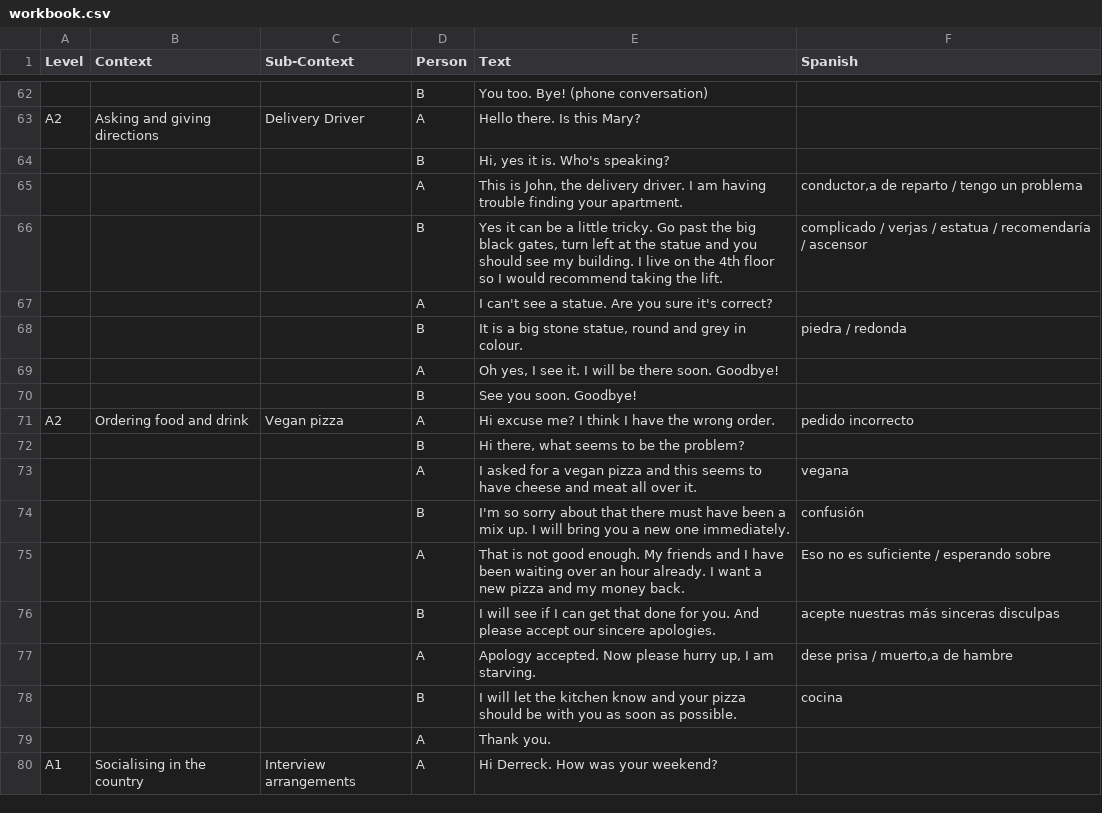
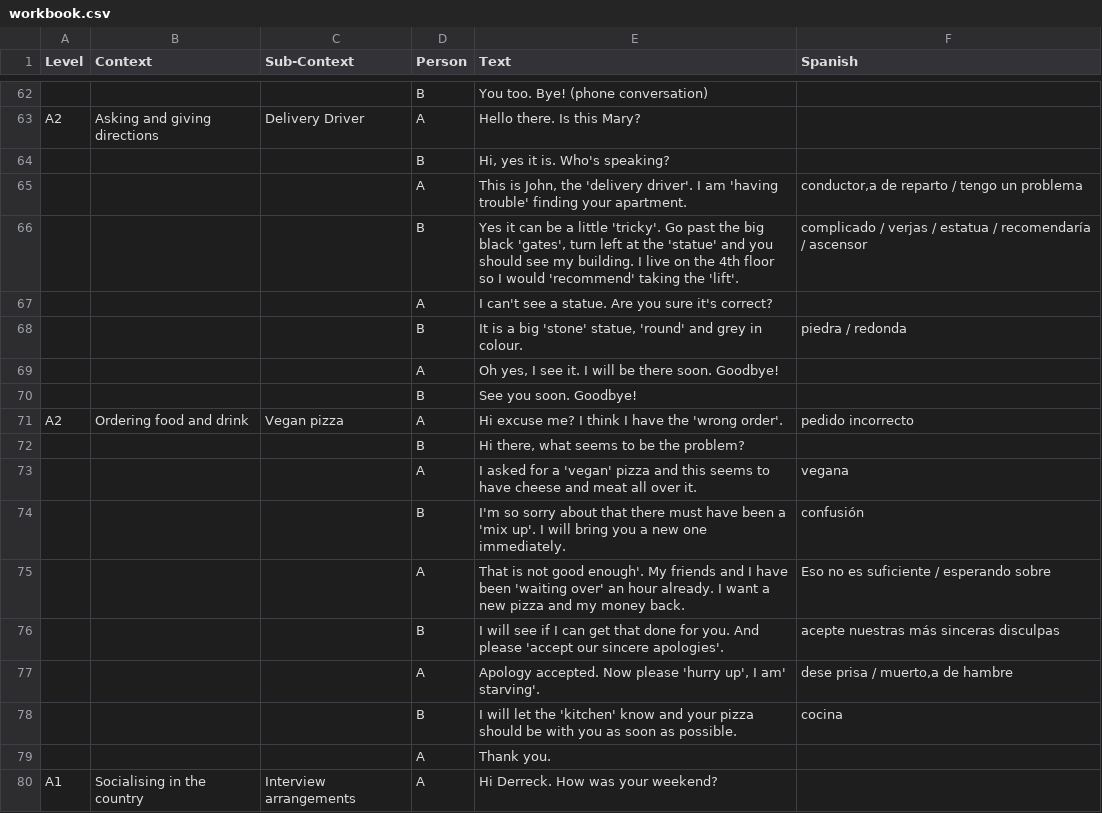
Before and after one commit to jam-mo/Coursework-2-Repository, a CSV file: javadb/workbook.csv, drawn as a sheet; only a part is shown, gaps mark what is left out; the diff covers the shown part only.

Commit message:
DATABASE UPdate 5/2/22 - Database updates, reading csv file, dbase full, images added, pages connected, level and title in correct order, fixed conversation split error

```diff
--- a/javadb/workbook.csv
+++ b/javadb/workbook.csv
@@ -64,16 +64,16 @@ A2,Asking and giving directions,Delivery Driver,A,Hello there. Is this Mary?,
 ,,,B,"Hi, yes it is. Who's speaking?",
-,,,A,"This is John, the delivery driver. I am having trouble finding your apartment. ","conductor,a de reparto  / tengo un problema"
-,,,B,"Yes it can be a little tricky. Go past the big black gates, turn left at the statue and you should see my building. I live on the 4th floor so I would recommend taking the lift.",complicado / verjas / estatua / recomendaría / ascensor
+,,,A,"This is John, the 'delivery driver'. I am 'having trouble' finding your apartment. ","conductor,a de reparto  / tengo un problema"
+,,,B,"Yes it can be a little 'tricky'. Go past the big black 'gates', turn left at the 'statue' and you should see my building. I live on the 4th floor so I would 'recommend' taking the 'lift'.",complicado / verjas / estatua / recomendaría / ascensor
 ,,,A,I can't see a statue. Are you sure it's correct?,
-,,,B,"It is a big stone statue, round and grey in colour. ",piedra / redonda
+,,,B,"It is a big 'stone' statue, 'round' and grey in colour. ",piedra / redonda
 ,,,A,"Oh yes, I see it. I will be there soon. Goodbye!",
 ,,,B,See you soon. Goodbye!,
-A2,Ordering food and drink,Vegan pizza,A,Hi excuse me? I think I have the wrong order. ,pedido incorrecto
+A2,Ordering food and drink,Vegan pizza,A,Hi excuse me? I think I have the 'wrong order'. ,pedido incorrecto
 ,,,B,"Hi there, what seems to be the problem?",
-,,,A,I asked for a vegan pizza and this seems to have cheese and meat all over it.,vegana
-,,,B,I'm so sorry about that there must have been a mix up. I will bring you a new one immediately. ,confusión
-,,,A,That is not good enough. My friends and I have been waiting over an hour already. I want a new pizza and my money back.,Eso no es suficiente / esperando sobre
-,,,B,I will see if I can get that done for you. And please accept our sincere apologies.,acepte nuestras más sinceras disculpas
-,,,A,"Apology accepted. Now please hurry up, I am starving. ","dese prisa / muerto,a de hambre"
-,,,B,I will let the kitchen know and your pizza should be with you as soon as possible. ,cocina
+,,,A,I asked for a 'vegan' pizza and this seems to have cheese and meat all over it.,vegana
+,,,B,I'm so sorry about that there must have been a 'mix up'. I will bring you a new one immediately. ,confusión
+,,,A,That is not good enough'. My friends and I have been 'waiting over' an hour already. I want a new pizza and my money back.,Eso no es suficiente / esperando sobre
+,,,B,I will see if I can get that done for you. And please 'accept our sincere apologies'.,acepte nuestras más sinceras disculpas
+,,,A,"Apology accepted. Now please 'hurry up', I am' starving'. ","dese prisa / muerto,a de hambre"
+,,,B,I will let the 'kitchen' know and your pizza should be with you as soon as possible. ,cocina
 ,,,A,Thank you. ,
```
Also changed, not shown: 92 edited cells elsewhere in this file, 1 other file.
